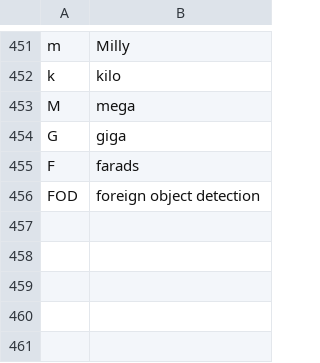
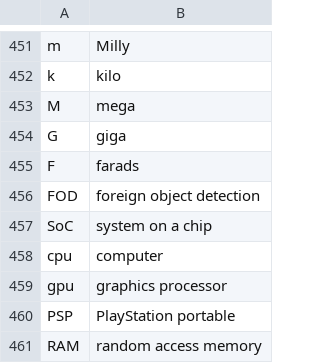
Before and after one commit to sjgallagher2/sam-community, a CSV file: settings/abbreviations.csv, drawn as a sheet; only a part is shown, gaps mark what is left out; the diff names each change by its address in the sheet, - before the commit and + after, or states it on an @@ line.

Commit message:
Update abbreviations and words

```diff
--- a/settings/abbreviations.csv
+++ b/settings/abbreviations.csv
+row 457: SoC | system on a chip
+row 458: cpu | computer
+row 459: gpu | graphics processor
+row 460: PSP | PlayStation portable
+row 461: RAM | random access memory
```
Also changed, not shown: settings/words_to_replace.csv, 1 other file.
